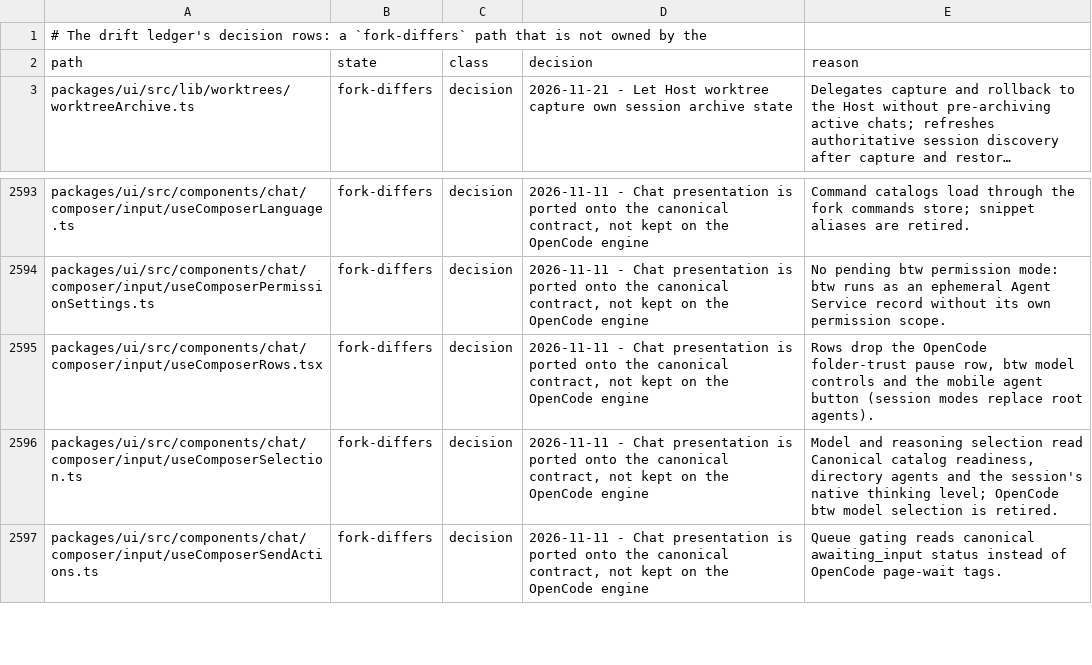
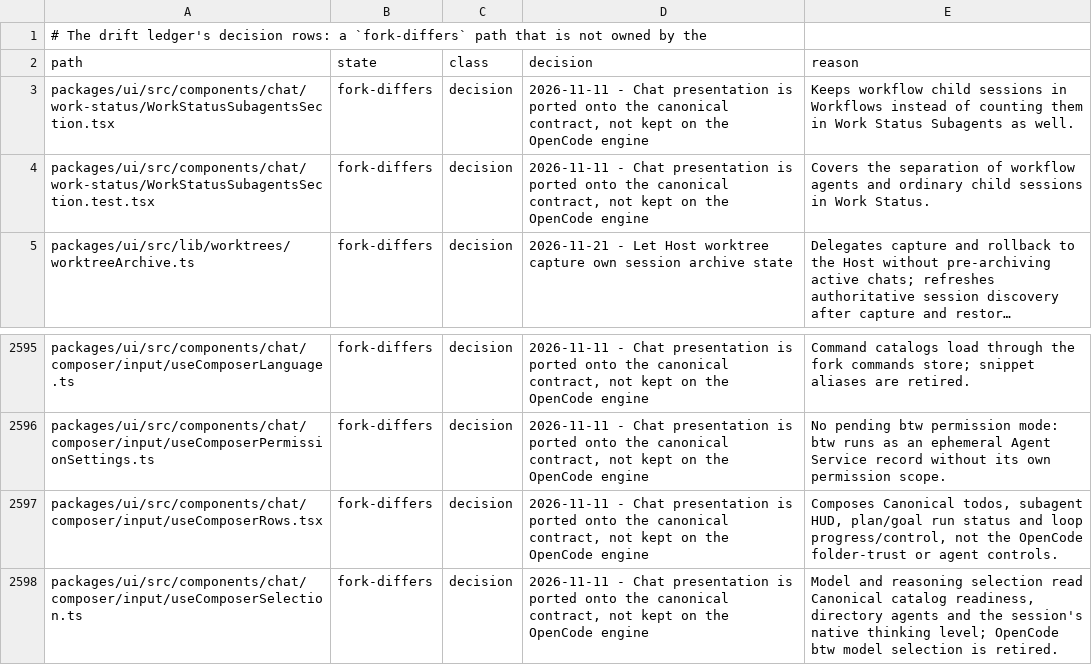
Before and after one commit to Shizuku-Yume/ohpichamber-dev, a TSV file: .workflow/upstream-deltas.tsv, drawn as a sheet; only a part is shown, gaps mark what is left out; the shorter side is filled out with more unchanged rows; long unchanged cells end in …; addresses are those after the commit; the diff names each change by its address in the sheet, - before the commit and + after, or states it on an @@ line.

```diff
--- a/.workflow/upstream-deltas.tsv
+++ b/.workflow/upstream-deltas.tsv
+row 3: packages/ui/src/components/chat/work-status/WorkStatusSubagentsSection.tsx | fork-differs | decision | 2026-11-11 - Chat presentation is ported onto the canonical contract, not kept on the OpenCode engine | Keeps workflow child sessions in Workflows instead of counting them in Work Status Subagents as well.
+row 4: packages/ui/src/components/chat/work-status/WorkStatusSubagentsSection.test.tsx | fork-differs | decision | 2026-11-11 - Chat presentation is ported onto the canonical contract, not kept on the OpenCode engine | Covers the separation of workflow agents and ordinary child sessions in Work Status.
-E2597 (reason): Rows drop the OpenCode folder-trust pause row, btw model controls and the mobile agent button (session modes replace root agents).
+E2597 (reason): Composes Canonical todos, subagent HUD, plan/goal run status and loop progress/control, not the OpenCode folder-trust or agent controls.
```
Also changed, not shown: 8 other files.
